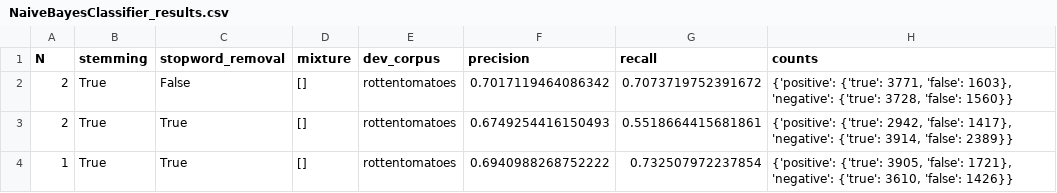
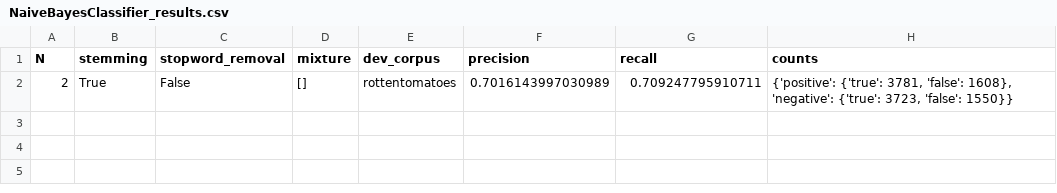
Before and after one commit to stevenbal/sentiment_analysis, a CSV file: results/rottentomatoes/NaiveBayesClassifier_results.csv, drawn as a sheet.

Commit message:
slight modification to preprocessing order, updated models and results

```diff
--- a/results/rottentomatoes/NaiveBayesClassifier_results.csv
+++ b/results/rottentomatoes/NaiveBayesClassifier_results.csv
@@ -1,4 +1,2 @@
 N,stemming,stopword_removal,mixture,dev_corpus,precision,recall,counts
-2,True,False,[],rottentomatoes,0.7017119464086342,0.7073719752391672,"{'positive': {'true': 3771, 'false': 1603}, 'negative': {'true': 3728, 'false': 1560}}"
-2,True,True,[],rottentomatoes,0.6749254416150493,0.5518664415681861,"{'positive': {'true': 2942, 'false': 1417}, 'negative': {'true': 3914, 'false': 2389}}"
-1,True,True,[],rottentomatoes,0.6940988268752222,0.732507972237854,"{'positive': {'true': 3905, 'false': 1721}, 'negative': {'true': 3610, 'false': 1426}}"
+2,True,False,[],rottentomatoes,0.7016143997030989,0.709247795910711,"{'positive': {'true': 3781, 'false': 1608}, 'negative': {'true': 3723, 'false': 1550}}"
```
Also changed, not shown: results/twitter/NaiveBayesClassifier_results.csv, 16 other files.
